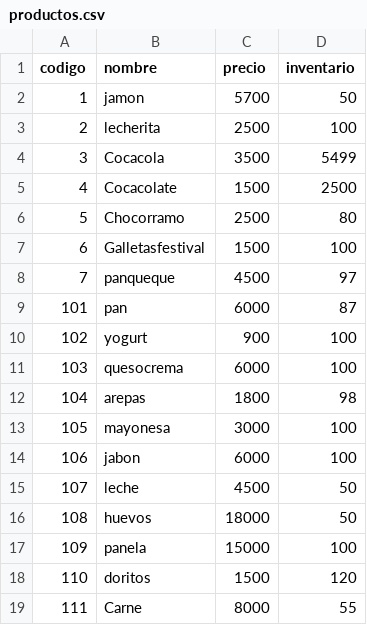
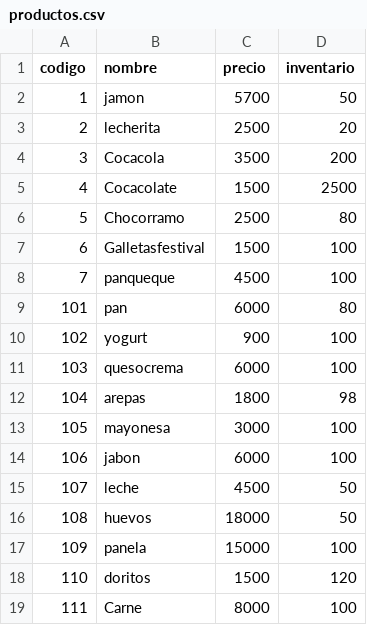
Before and after one commit to Zame03/BillingAndInventory-Semester2, a CSV file: files/productos.csv, drawn as a sheet.

```diff
--- a/files/productos.csv
+++ b/files/productos.csv
@@ -2,4 +2,4 @@ codigo,nombre,precio,inventario
 1,jamon,5700,50
-2,lecherita,2500,100
-3,Cocacola,3500,5499
+2,lecherita,2500,20
+3,Cocacola,3500,200
 4,Cocacolate,1500,2500
@@ -7,4 +7,4 @@ codigo,nombre,precio,inventario
 6,Galletasfestival,1500,100
-7,panqueque,4500,97
-101,pan,6000,87
+7,panqueque,4500,100
+101,pan,6000,80
 102,yogurt,900,100
@@ -18,2 +18,2 @@ codigo,nombre,precio,inventario
 110,doritos,1500,120
-111,Carne,8000,55
+111,Carne,8000,100
```
Also changed, not shown: 3 other files.
